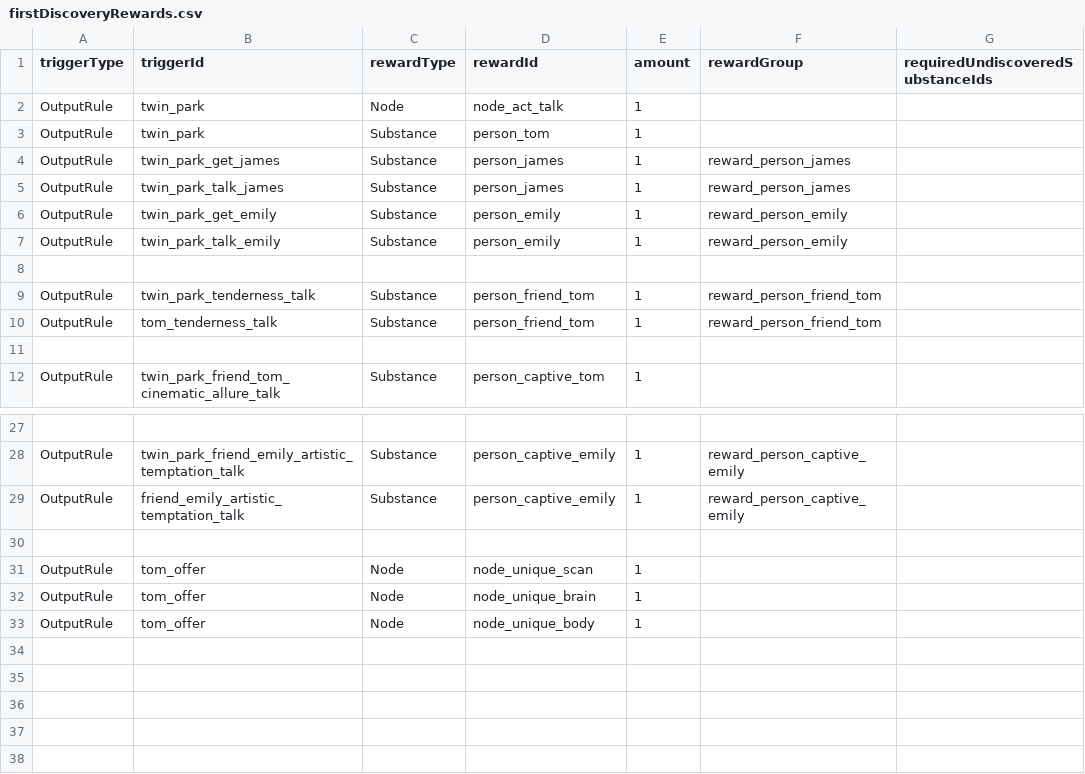
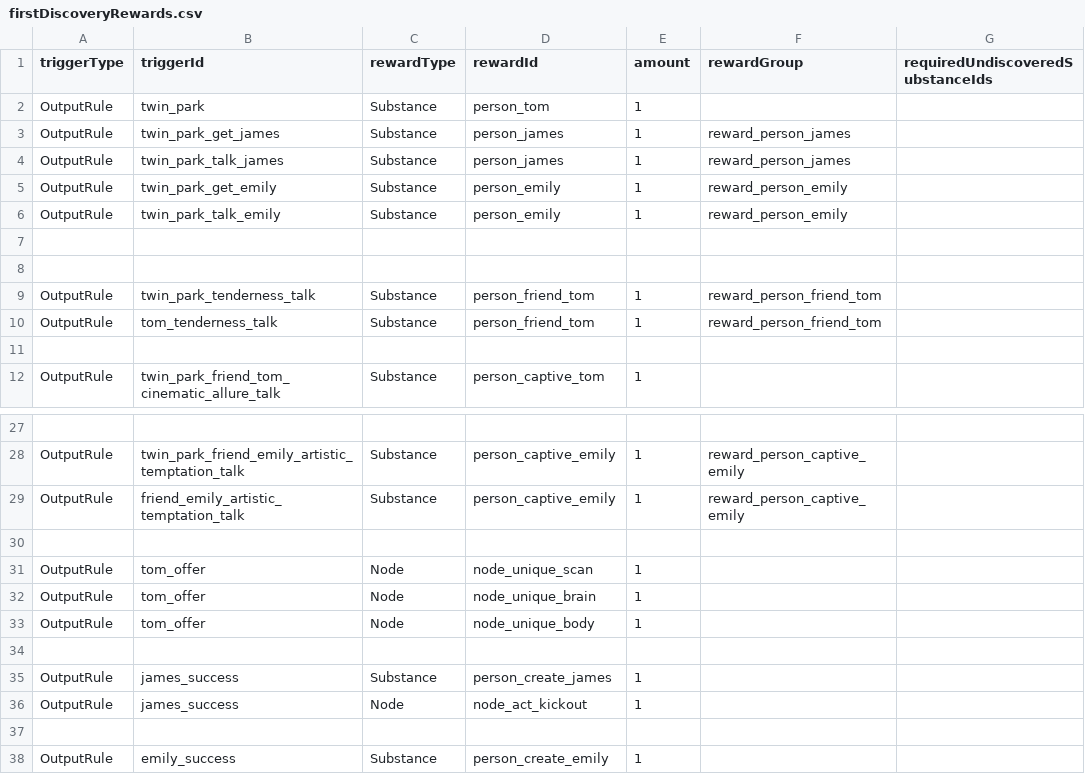
Before and after one commit to fbdfbd/FOIA, a CSV file: Assets/_Project/Data/CSV/firstDiscoveryRewards.csv, drawn as a sheet; only a part is shown, gaps mark what is left out.

```diff
--- a/Assets/_Project/Data/CSV/firstDiscoveryRewards.csv
+++ b/Assets/_Project/Data/CSV/firstDiscoveryRewards.csv
@@ -1,3 +1,2 @@
 triggerType,triggerId,rewardType,rewardId,amount,rewardGroup,requiredUndiscoveredSubstanceIds
-OutputRule,twin_park,Node,node_act_talk,1,,
 OutputRule,twin_park,Substance,person_tom,1,,
@@ -7,2 +6,3 @@ OutputRule,twin_park_get_emily,Substance,person_emily,1,reward_person_emily,
 OutputRule,twin_park_talk_emily,Substance,person_emily,1,reward_person_emily,
+,,,,,,
 ,,,,,,
@@ -33 +33,6 @@ OutputRule,tom_offer,Node,node_unique_brain,1,,
 OutputRule,tom_offer,Node,node_unique_body,1,,
+,,,,,,
+OutputRule,james_success,Substance,person_create_james,1,,
+OutputRule,james_success,Node,node_act_kickout,1,,
+,,,,,,
+OutputRule,emily_success,Substance,person_create_emily,1,,
```
Also changed, not shown: Assets/_Project/Data/CSV/mergeRecipes.csv, Assets/_Project/Data/CSV/nodes.csv, 2 other files.
